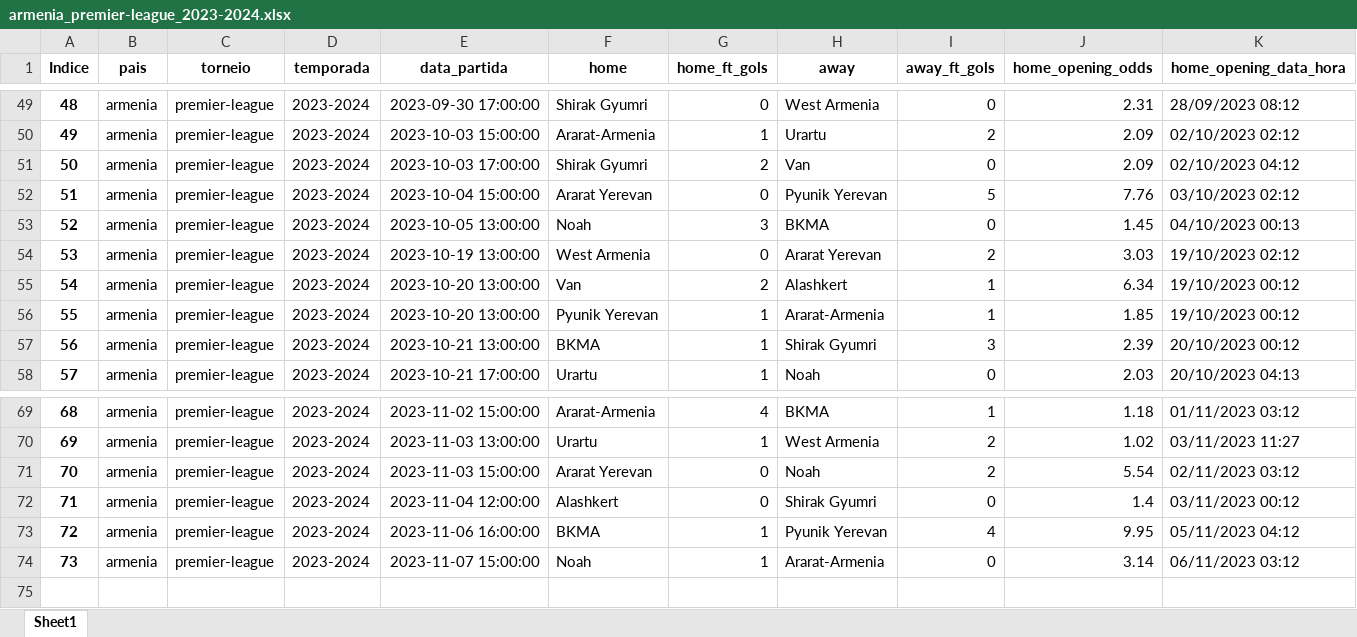
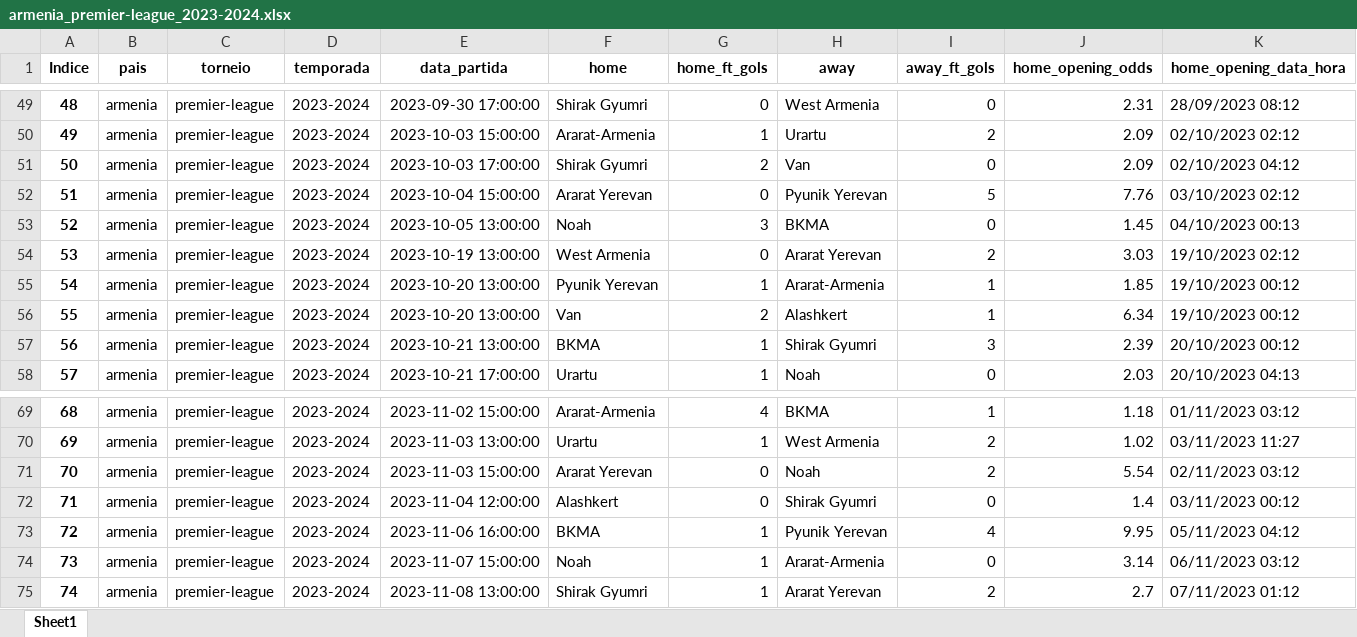
Before and after one commit to tarciziojrdf/poco, an Excel workbook: 2023/armenia_premier-league_2023-2024.xlsx, sheet Sheet1, drawn as a sheet; only a part is shown, gaps mark what is left out; values as stored, in another font and other column widths than the file's, no borders; addresses are those after the commit; rows hold the shown columns only; the diff names each change by its address in the sheet, - before the commit and + after, or states it on an @@ line.

```diff
--- a/2023/armenia_premier-league_2023-2024.xlsx (sheet Sheet1)
+++ b/2023/armenia_premier-league_2023-2024.xlsx (sheet Sheet1)
@@ row 56 moved to row 55: 54 @@
@@ column A (Indice) renumbered in row 56 @@
+row 75: 74 | armenia | premier-league | 2023-2024 | 2023-11-08 13:00:00 | Shirak Gyumri | 1 | Ararat Yerevan | 2 | 2.7 | 07/11/2023 01:12
```
Also changed, not shown: 2023/indonesia_liga-1_2023-2024.xlsx, 2023/poland_division-2_2023-2024.xlsx.
